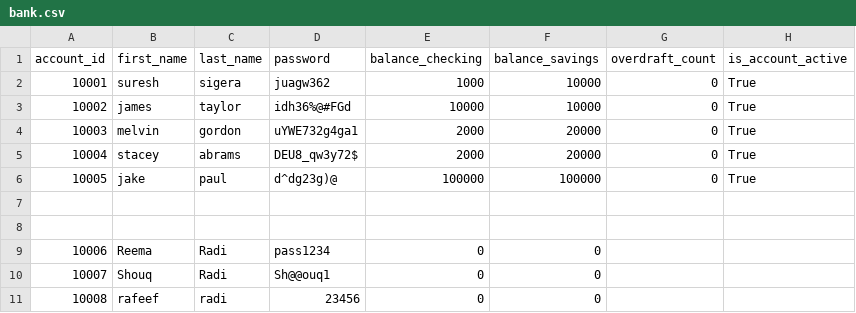
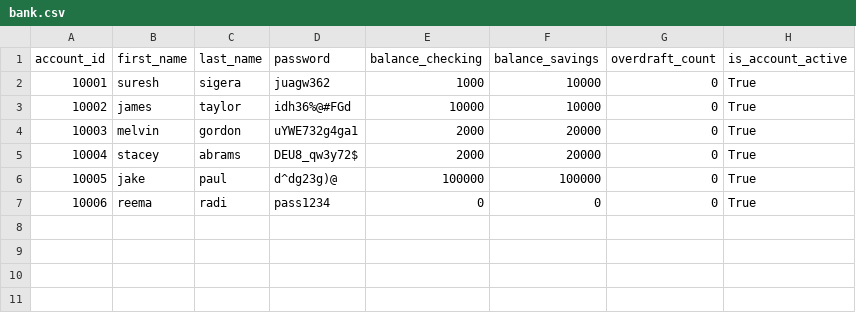
Before and after one commit to Reema1r/bank-project, a CSV file: bank.csv, drawn as a sheet.

```diff
--- a/bank.csv
+++ b/bank.csv
@@ -6,6 +6,2 @@ account_id,first_name,last_name,password,balance_checking,balance_savings,overdr
 10005,jake,paul,d^dg23g)@,100000,100000,0,True
-
-
-10006,Reema,Radi,pass1234,0,0
-10007,Shouq,Radi,Sh@@ouq1,0,0
-10008,rafeef,radi,23456,0,0
+10006,reema,radi,pass1234,0,0,0,True
```
Also changed, not shown: 2 other files.
